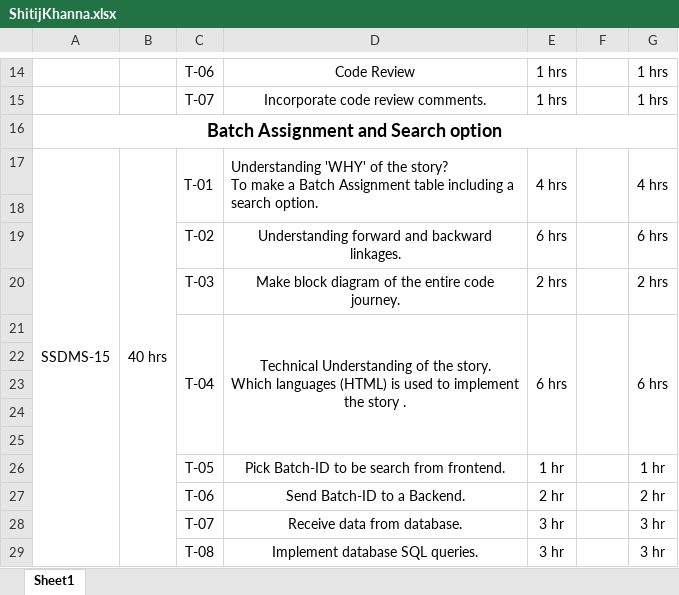
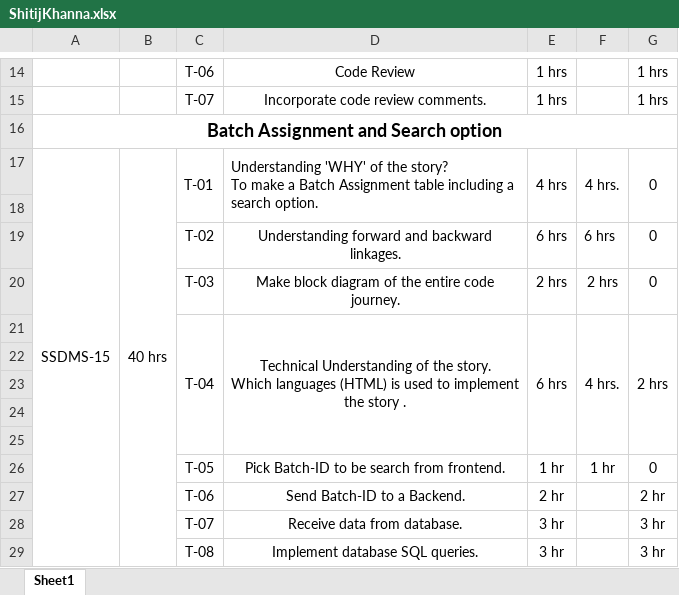
Before and after one commit to SmaltAndBeryl/Internship_2017, an Excel workbook: TeamDetails/TasksBreakDown/ShitijKhanna.xlsx, sheet Sheet1, drawn as a sheet; only a part is shown, gaps mark what is left out; values as stored, in another font and other column widths than the file's, no borders; the diff names each change by its address in the sheet, - before the commit and + after, or states it on an @@ line.

Commit message:
Author Name: Shitij Khanna

```diff
--- a/TeamDetails/TasksBreakDown/ShitijKhanna.xlsx (sheet Sheet1)
+++ b/TeamDetails/TasksBreakDown/ShitijKhanna.xlsx (sheet Sheet1)
-F17: (empty)
+F17: 4 hrs.
-G17: 4 hrs
+G17: 0
-F19: (empty)
+F19: 6 hrs
-G19: 6 hrs
+G19: 0
-F20: (empty)
+F20: 2 hrs
-G20: 2 hrs
+G20: 0
-F21: (empty)
+F21: 4 hrs.
-G21: 6 hrs
+G21: 2 hrs
-F26: (empty)
+F26: 1 hr
-G26: 1 hr
+G26: 0
```
